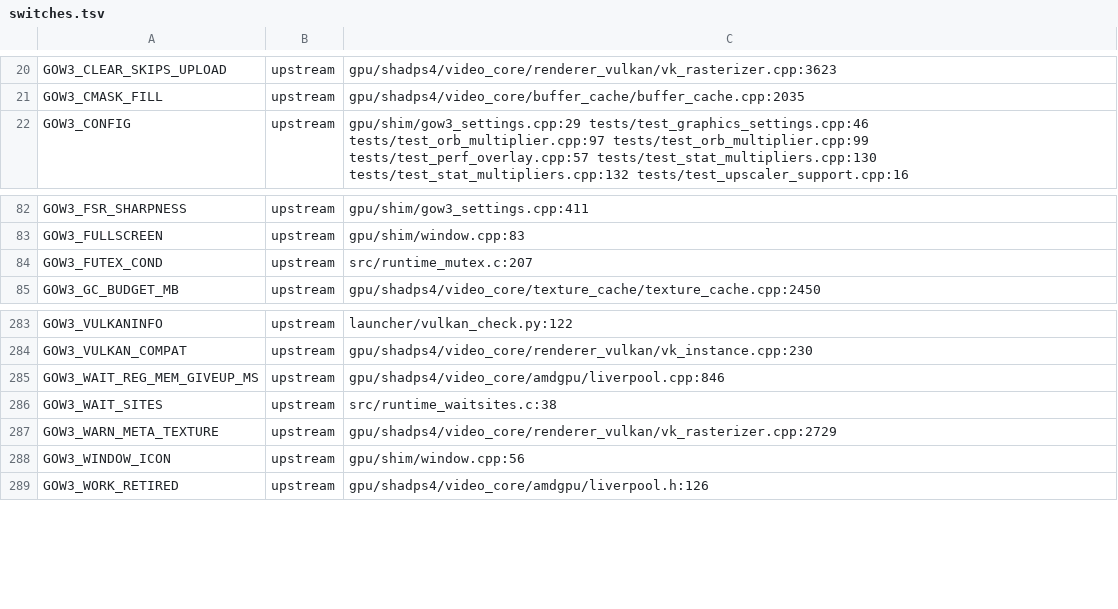
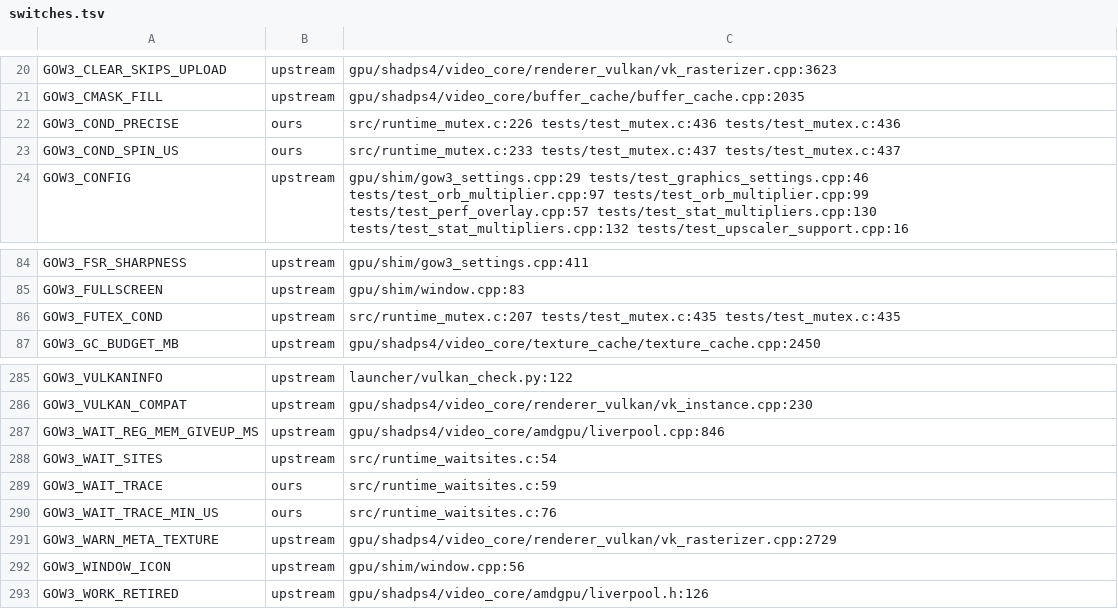
Before and after one commit to BevelTipDrip/medievil_2019_pc_port, a TSV file: research/patches/_facts/switches.tsv, drawn as a sheet; only a part is shown, gaps mark what is left out.

```diff
--- a/research/patches/_facts/switches.tsv
+++ b/research/patches/_facts/switches.tsv
@@ -21,2 +21,4 @@ GOW3_CLEAR_SKIPS_UPLOAD	upstream	gpu/shadps4/video_core/renderer_vulkan/vk_raste
 GOW3_CMASK_FILL	upstream	gpu/shadps4/video_core/buffer_cache/buffer_cache.cpp:2035
+GOW3_COND_PRECISE	ours	src/runtime_mutex.c:226 tests/test_mutex.c:436 tests/test_mutex.c:436
+GOW3_COND_SPIN_US	ours	src/runtime_mutex.c:233 tests/test_mutex.c:437 tests/test_mutex.c:437
 GOW3_CONFIG	upstream	gpu/shim/gow3_settings.cpp:29 tests/test_graphics_settings.cpp:46 tests/test_orb_multiplier.cpp:97 tests/test_orb_multiplier.cpp:99 tests/test_perf_overlay.cpp:57 tests/test_stat_multipliers.cpp:130 tests/test_stat_multipliers.cpp:132 tests/test_upscaler_support.cpp:16
@@ -83,3 +85,3 @@ GOW3_FSR_SHARPNESS	upstream	gpu/shim/gow3_settings.cpp:411
 GOW3_FULLSCREEN	upstream	gpu/shim/window.cpp:83
-GOW3_FUTEX_COND	upstream	src/runtime_mutex.c:207
+GOW3_FUTEX_COND	upstream	src/runtime_mutex.c:207 tests/test_mutex.c:435 tests/test_mutex.c:435
 GOW3_GC_BUDGET_MB	upstream	gpu/shadps4/video_core/texture_cache/texture_cache.cpp:2450
@@ -285,3 +287,5 @@ GOW3_VULKAN_COMPAT	upstream	gpu/shadps4/video_core/renderer_vulkan/vk_instance.c
 GOW3_WAIT_REG_MEM_GIVEUP_MS	upstream	gpu/shadps4/video_core/amdgpu/liverpool.cpp:846
-GOW3_WAIT_SITES	upstream	src/runtime_waitsites.c:38
+GOW3_WAIT_SITES	upstream	src/runtime_waitsites.c:54
+GOW3_WAIT_TRACE	ours	src/runtime_waitsites.c:59
+GOW3_WAIT_TRACE_MIN_US	ours	src/runtime_waitsites.c:76
 GOW3_WARN_META_TEXTURE	upstream	gpu/shadps4/video_core/renderer_vulkan/vk_rasterizer.cpp:2729
```
Also changed, not shown: research/patches/_facts/commits.tsv, 4 other files.
